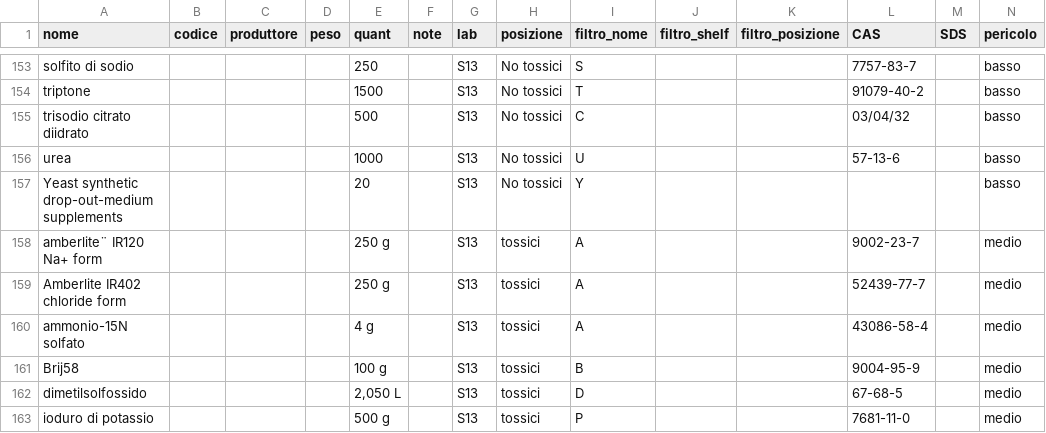
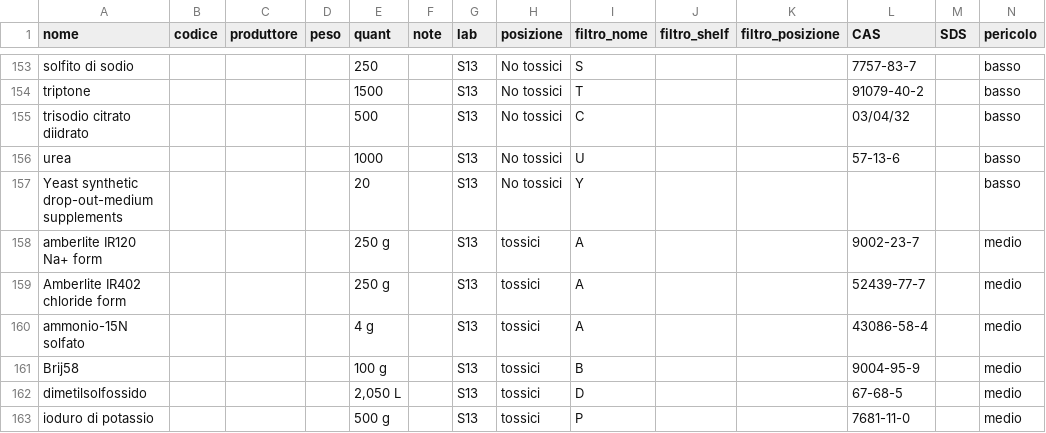
Before and after one commit to Stramon1um/chimica_agraria_verona, a CSV file: reagenti_110326.csv, drawn as a sheet; only a part is shown, gaps mark what is left out; the diff names each change by its address in the sheet, - before the commit and + after, or states it on an @@ line.

```diff
--- a/reagenti_110326.csv
+++ b/reagenti_110326.csv
-A158 (nome): amberlite¨ IR120 Na+ form
+A158 (nome): amberlite IR120 Na+ form
```
Also changed, not shown: 4 other files.
